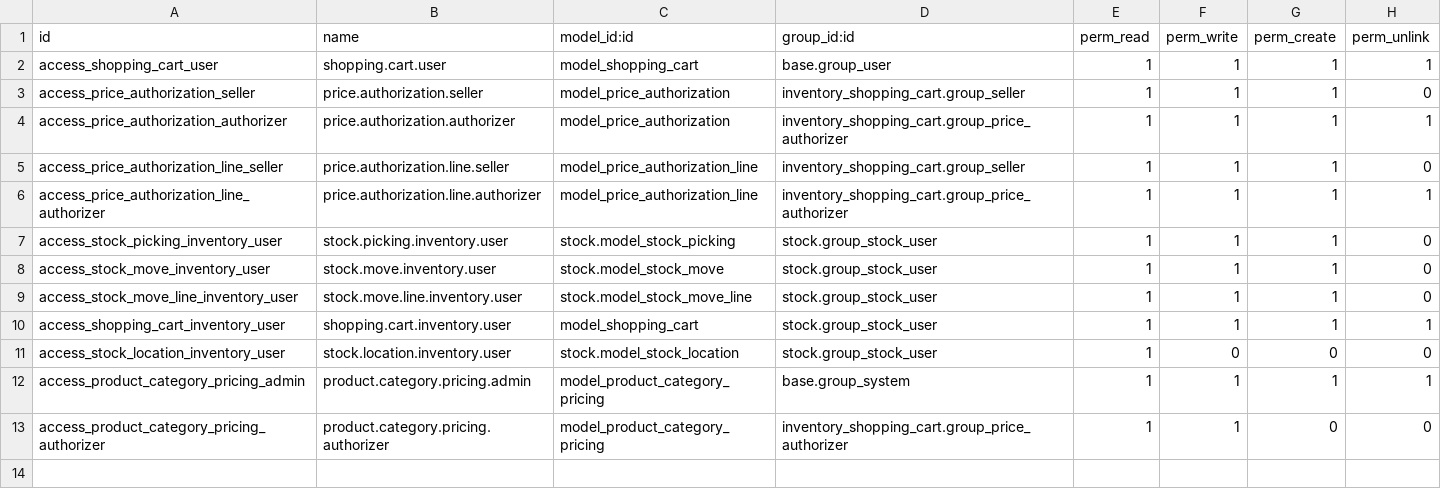
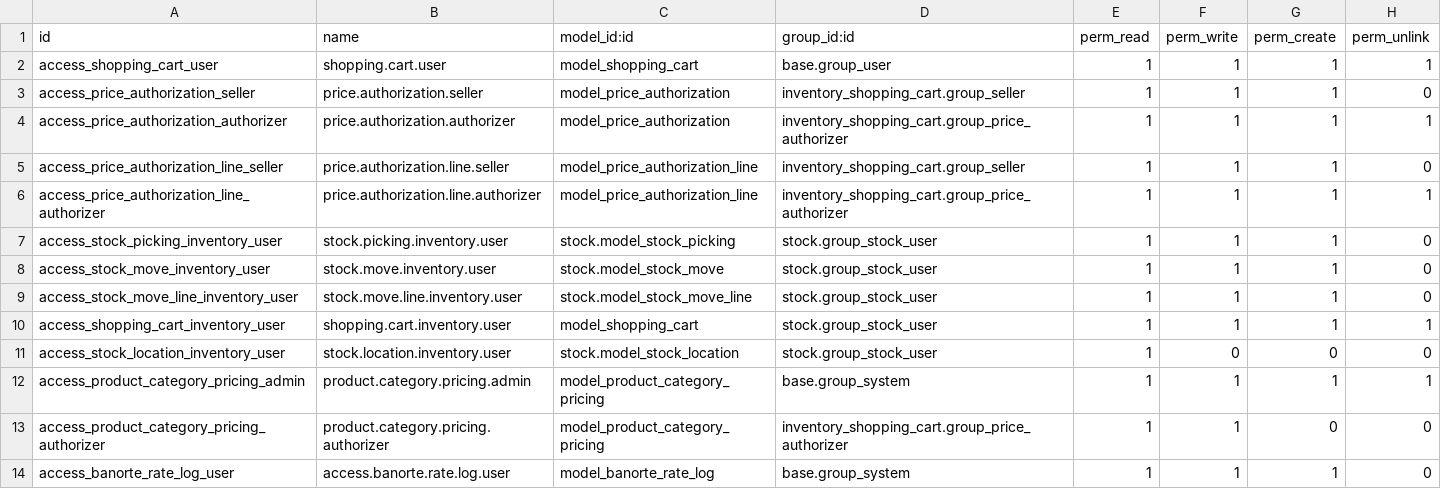
Before and after one commit to antonioqueb/inventory_shopping_cart, a CSV file: security/ir.model.access.csv, drawn as a sheet; the diff names each change by its address in the sheet, - before the commit and + after, or states it on an @@ line.

Commit message:
feat: implementar sincronización de tipo de cambio Banorte y registrar histórico

```diff
--- a/security/ir.model.access.csv
+++ b/security/ir.model.access.csv
+row 14: access_banorte_rate_log_user | access.banorte.rate.log.user | model_banorte_rate_log | base.group_system | 1 | 1 | 1 | 0
```
Also changed, not shown: 4 other files.
